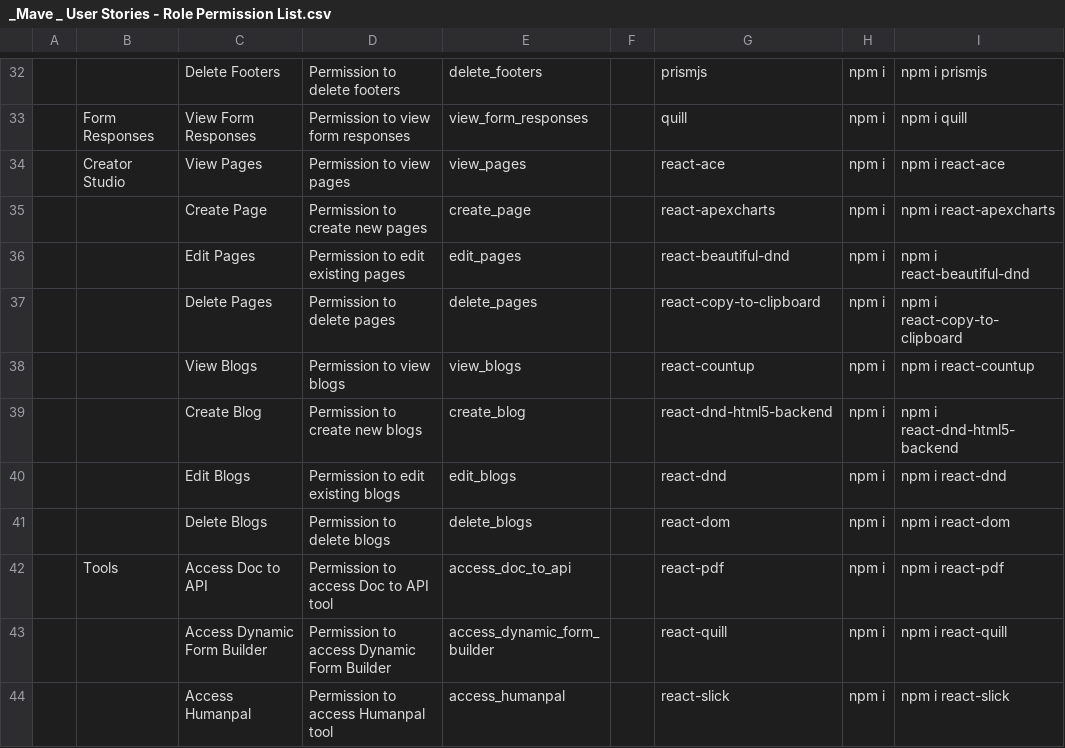
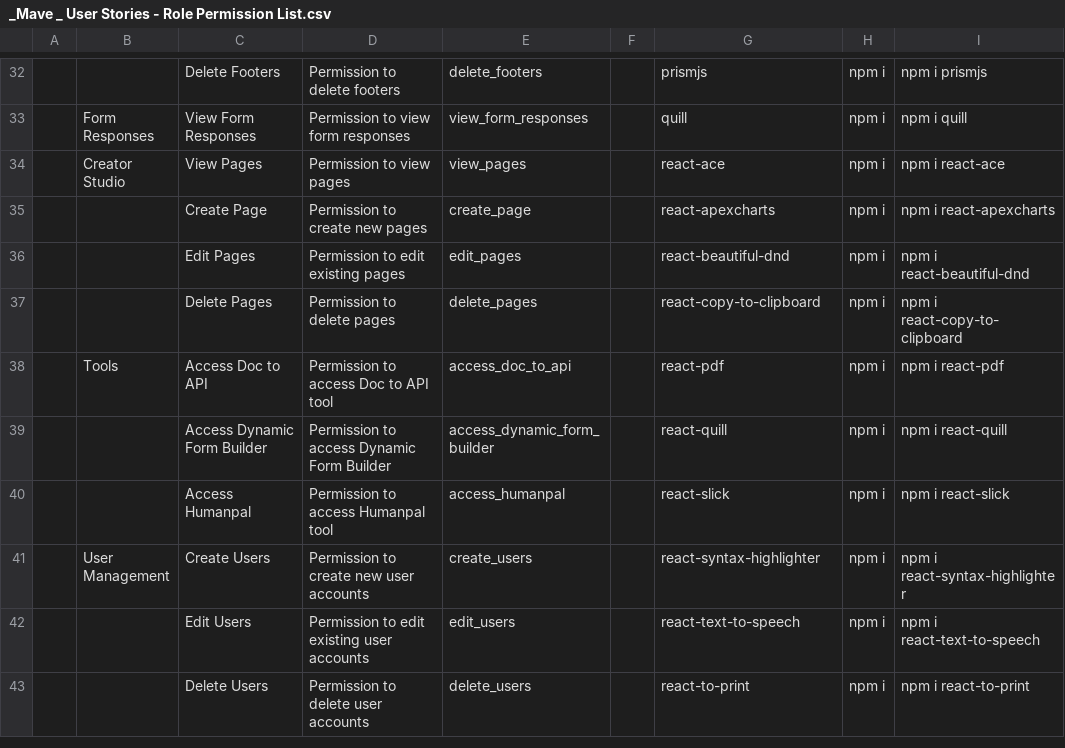
Before and after one commit to Ether-Technologies/mave-cms, a CSV file: components/PageBuilder/Modals/TableSelectionModal/_Mave _ User Stories - Role Permission List.csv, drawn as a sheet; only a part is shown, gaps mark what is left out; the shorter side is filled out with more unchanged rows; the diff names each change by its address in the sheet, - before the commit and + after, or states it on an @@ line.

Commit message:
refactor: remove blog-related components and update content settings
Deleted various blog-related components including BlogCard, BlogCreator, BlogEditor, and associated files to streamline the application. Removed references to blogs in ContentSettings and PageInfoDisplay components. This cleanup enhances maintainability and focuses the application on core functionalities.

```diff
--- a/components/PageBuilder/Modals/TableSelectionModal/_Mave _ User Stories - Role Permission List.csv
+++ b/components/PageBuilder/Modals/TableSelectionModal/_Mave _ User Stories - Role Permission List.csv
-row 38:  |  | View Blogs | Permission to view blogs | view_blogs |  | react-countup | npm i | npm i react-countup
-row 39:  |  | Create Blog | Permission to create new blogs | create_blog |  | react-dnd-html5-backend | npm i | npm i react-dnd-html5-backend
-row 40:  |  | Edit Blogs | Permission to edit existing blogs | edit_blogs |  | react-dnd | npm i | npm i react-dnd
-row 41:  |  | Delete Blogs | Permission to delete blogs | delete_blogs |  | react-dom | npm i | npm i react-dom
```
Also changed, not shown: 30 other files.
